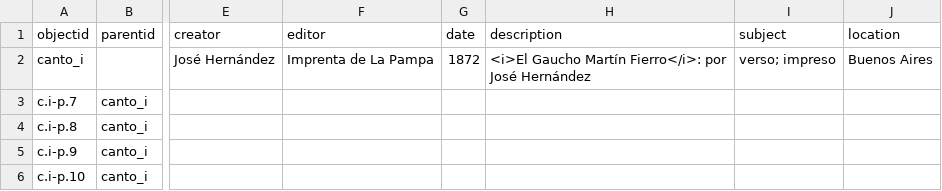
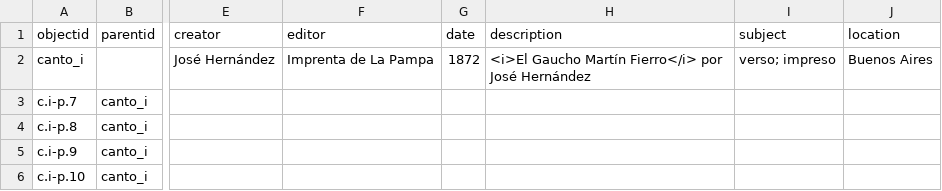
Before and after one commit to AgustinaRyckeboer/nuevoMini-MF, a CSV file: _data/metadatos-coleccion.csv, drawn as a sheet; only a part is shown, gaps mark what is left out; the diff covers the shown part only; the diff names each change by its address in the sheet, - before the commit and + after, or states it on an @@ line.

```diff
--- a/_data/metadatos-coleccion.csv
+++ b/_data/metadatos-coleccion.csv
-H2 (description): …Gaucho Martín Fierro</i>: por José…
+H2 (description): …Gaucho Martín Fierro</i> por José…
```
Also changed, not shown: 12 edited cells elsewhere in this file.
